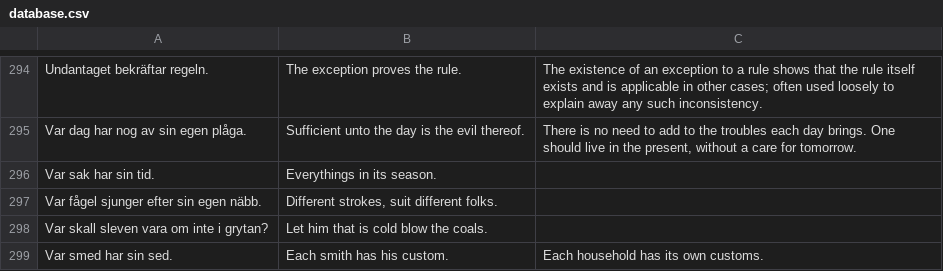
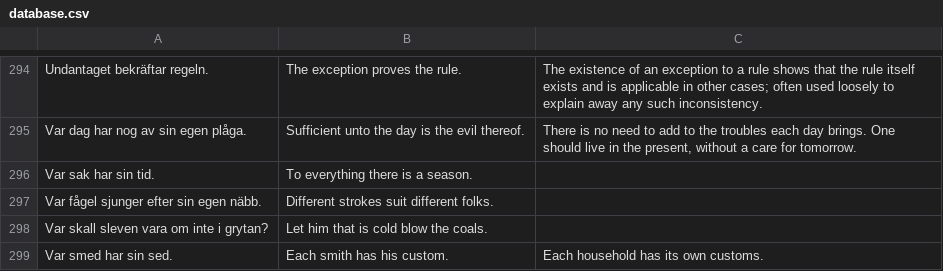
Before and after one commit to svenskan/database, a CSV file: proverbs/database.csv, drawn as a sheet; only a part is shown, gaps mark what is left out.

Commit message:
Update the database

```diff
--- a/proverbs/database.csv
+++ b/proverbs/database.csv
@@ -295,4 +295,4 @@ Undantaget bekräftar regeln.,The exception proves the rule.,The existence of an
 Var dag har nog av sin egen plåga.,Sufficient unto the day is the evil thereof.,"There is no need to add to the troubles each day brings. One should live in the present, without a care for tomorrow."
-Var sak har sin tid.,Everythings in its season.,
-Var fågel sjunger efter sin egen näbb.,"Different strokes, suit different folks.",
+Var sak har sin tid.,To everything there is a season.,
+Var fågel sjunger efter sin egen näbb.,Different strokes suit different folks.,
 Var skall sleven vara om inte i grytan?,Let him that is cold blow the coals.,
```
Also changed, not shown: 1 other file.
